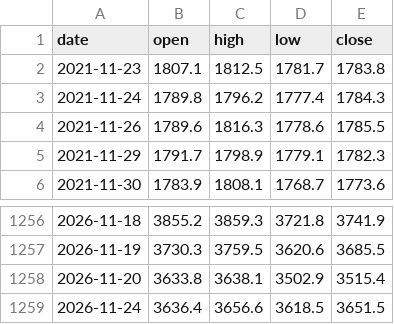
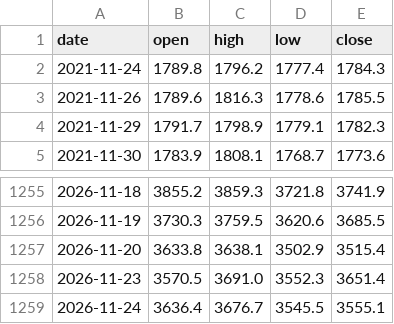
Before and after one commit to mechvannak/gold_market_cambodia, a CSV file: data/history.csv, drawn as a sheet; only a part is shown, gaps mark what is left out.

```diff
--- a/data/history.csv
+++ b/data/history.csv
@@ -1,3 +1,2 @@
 date,open,high,low,close
-2021-11-23,1807.1,1812.5,1781.7,1783.8
 2021-11-24,1789.8,1796.2,1777.4,1784.3
@@ -1258,2 +1257,3 @@ date,open,high,low,close
 2026-11-20,3633.8,3638.1,3502.9,3515.4
-2026-11-24,3636.4,3656.6,3618.5,3651.5
+2026-11-23,3570.5,3691.0,3552.3,3651.4
+2026-11-24,3636.4,3676.7,3545.5,3555.1
```
Also changed, not shown: 1 other file.
